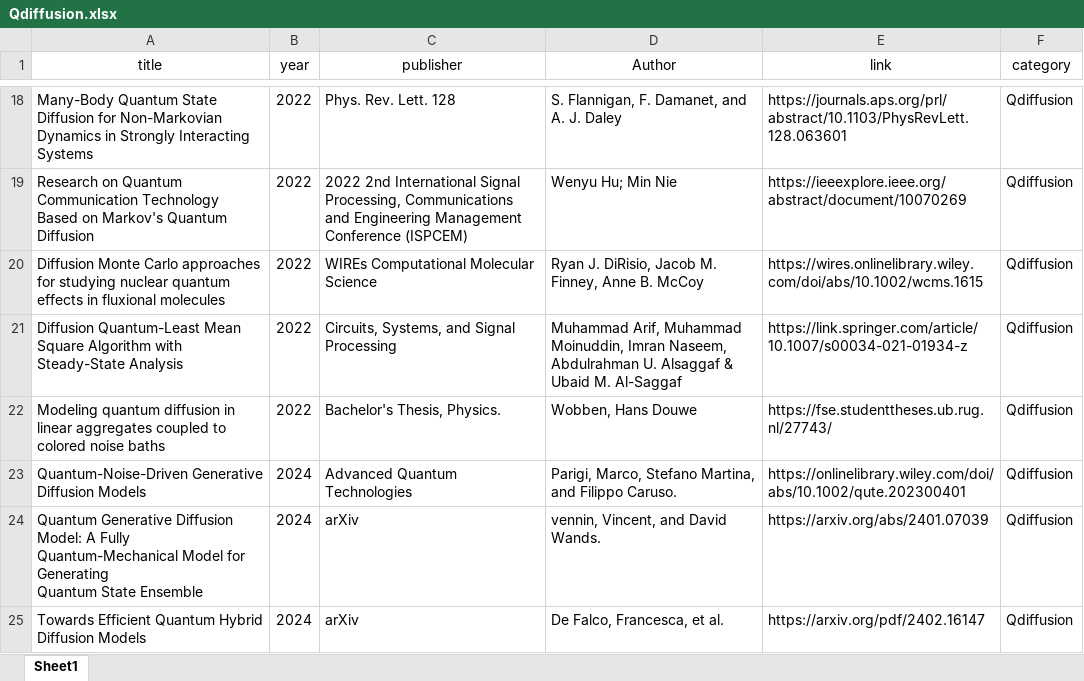
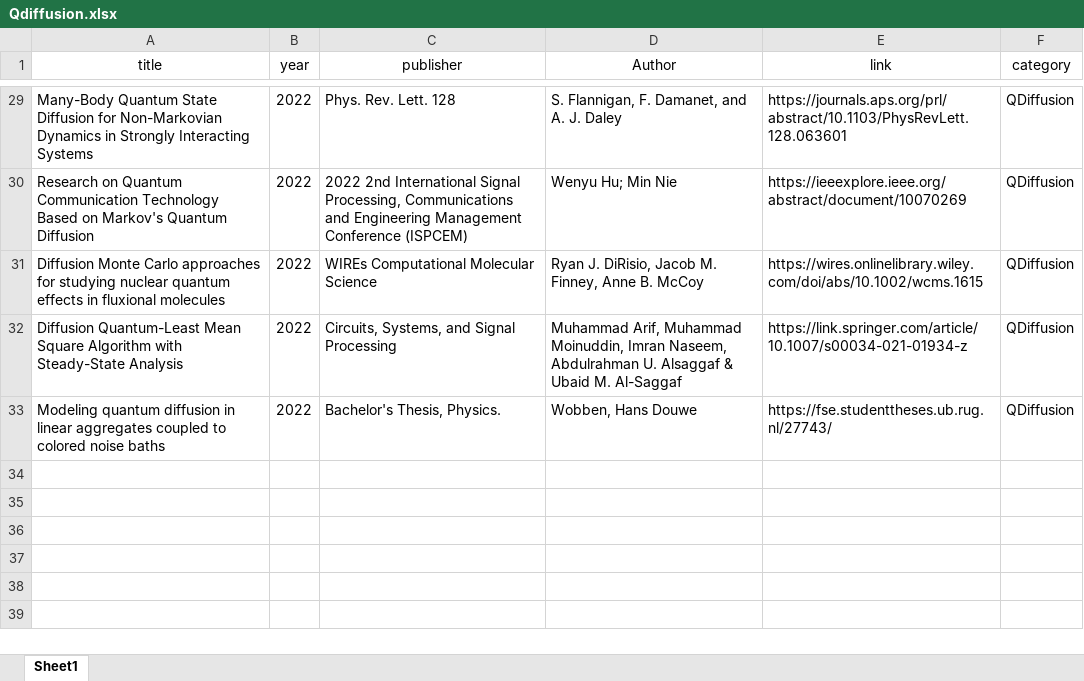
Before and after one commit to Quantum-Superintelligence/awesome-QAI-Papers-QDiffusion, an Excel workbook: metadata/Qdiffusion.xlsx, sheet Sheet1, drawn as a sheet; only a part is shown, gaps mark what is left out; values as stored, in another font and other column widths than the file's, no borders; charts and pictures not drawn; removed rows and columns are numbered as before the commit, all else as after; ↵ is a line break in a cell; the diff covers the shown part only; the diff names each change by its address in the sheet, - before the commit and + after, or states it on an @@ line.

Commit message:
docs: update quantum diffusion literature through 2026

```diff
--- a/metadata/Qdiffusion.xlsx (sheet Sheet1)
+++ b/metadata/Qdiffusion.xlsx (sheet Sheet1)
-F29:F33 (category): Qdiffusion
+F29:F33 (category): QDiffusion
-row 23: Quantum-Noise-Driven Generative Diffusion Models | 2024 | Advanced Quantum Technologies | Parigi, Marco, Stefano Martina, and Filippo Caruso. | https://onlinelibrary.wiley.com/doi/abs/10.1002/qute.202300401 | Qdiffusion
-row 24: Quantum Generative Diffusion Model: A Fully ↵ Quantum-Mechanical Model for Generating ↵ Quantum State Ensemble | 2024 | arXiv | vennin, Vincent, and David Wands. | https://arxiv.org/abs/2401.07039 | Qdiffusion
-row 25: Towards Efficient Quantum Hybrid Diffusion Models | 2024 | arXiv | De Falco, Francesca, et al. | https://arxiv.org/pdf/2402.16147 | Qdiffusion
```
Also changed, not shown: 11 added rows and 16 edited cells elsewhere in this sheet, charts or pictures, 1 other file.
